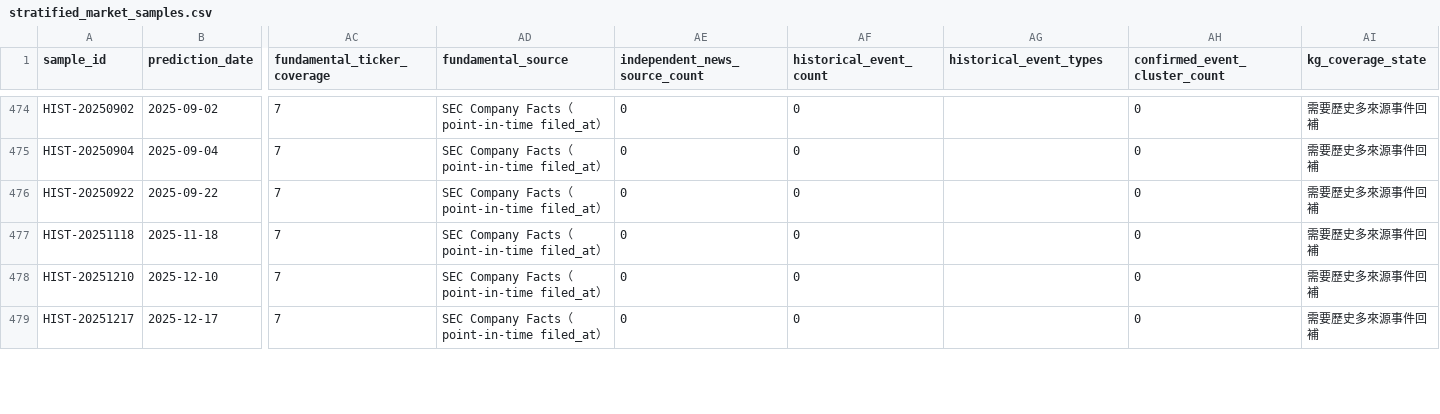
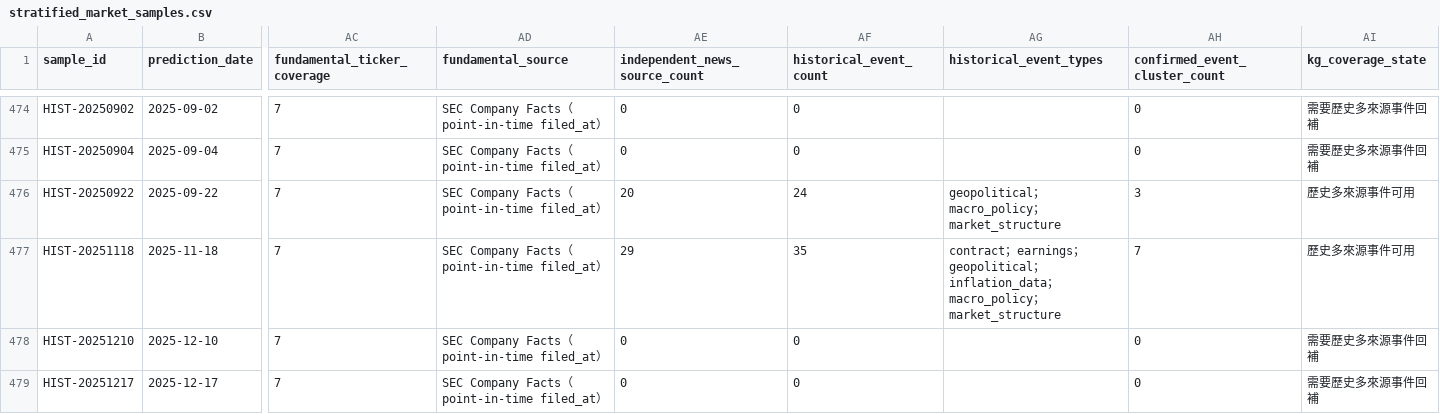
Before and after one commit to eric07079207-star/tech-market-monitor, a CSV file: data/觀察版資料/07_預測驗證/stratified_market_samples.csv, drawn as a sheet; only a part is shown, gaps mark what is left out; the diff covers the shown part only; the diff names each change by its address in the sheet, - before the commit and + after, or states it on an @@ line.

```diff
--- a/data/觀察版資料/07_預測驗證/stratified_market_samples.csv
+++ b/data/觀察版資料/07_預測驗證/stratified_market_samples.csv
-AE476 (independent_news_source_count): 0
+AE476 (independent_news_source_count): 20
-AF476 (historical_event_count): 0
+AF476 (historical_event_count): 24
-AG476 (historical_event_types): (empty)
+AG476 (historical_event_types): geopolitical；macro_policy；market_structure
-AH476 (confirmed_event_cluster_count): 0
+AH476 (confirmed_event_cluster_count): 3
-AI476:AI477 (kg_coverage_state): 需要歷史多來源事件回補
+AI476:AI477 (kg_coverage_state): 歷史多來源事件可用
-AE477 (independent_news_source_count): 0
+AE477 (independent_news_source_count): 29
-AF477 (historical_event_count): 0
+AF477 (historical_event_count): 35
-AG477 (historical_event_types): (empty)
+AG477 (historical_event_types): contract；earnings；geopolitical；inflation_data；macro_policy；market_structure
-AH477 (confirmed_event_cluster_count): 0
+AH477 (confirmed_event_cluster_count): 7
```
Also changed, not shown: 25 edited cells elsewhere in this file, data/觀察版資料/00_資料說明/資料清單.csv, data/觀察版資料/07_預測驗證/historical_kg_backtest.csv, 13 other files.
